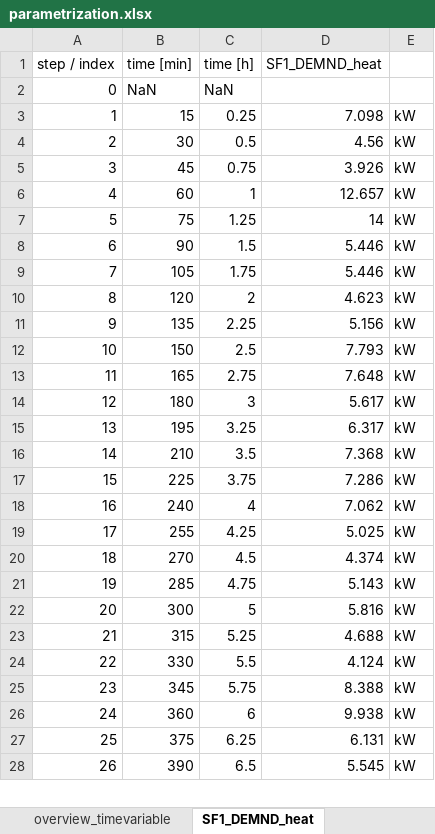
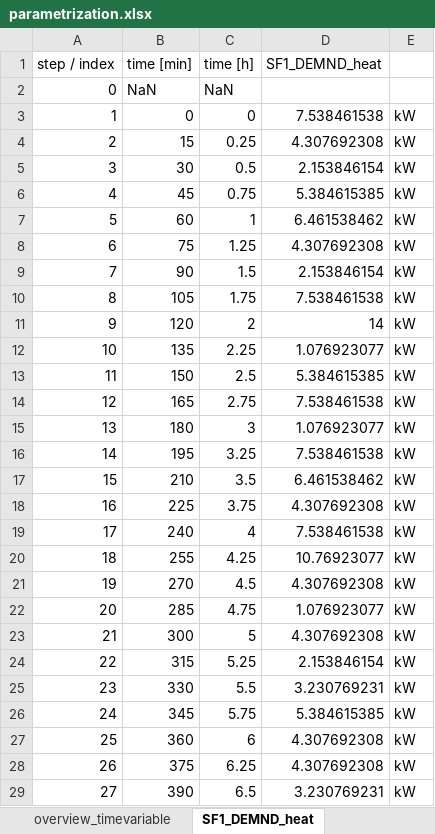
Before and after one commit to SES-fortiss/OPC-UA-MockupBuildings, an Excel workbook: CoSES/02_Interface_Server/parametrization.xlsx, sheet SF1_DEMND_heat, drawn as a sheet; only a part is shown; values as stored, in another font and other column widths than the file's, no borders; addresses are those after the commit; the diff covers the shown part only; the diff names each change by its address in the sheet, - before the commit and + after, or states it on an @@ line.

```diff
--- a/CoSES/02_Interface_Server/parametrization.xlsx (sheet SF1_DEMND_heat)
+++ b/CoSES/02_Interface_Server/parametrization.xlsx (sheet SF1_DEMND_heat)
+row 3: 1 | 0 | 0 | 7.538461538 | kW
@@ column A (step / index) renumbered between rows 4 and 34 @@
-D4 (SF1_DEMND_heat): 7.098
+D4 (SF1_DEMND_heat): 4.307692308
-D5 (SF1_DEMND_heat): 4.56
+D5 (SF1_DEMND_heat): 2.153846154
-D6 (SF1_DEMND_heat): 3.926
+D6 (SF1_DEMND_heat): 5.384615385
-D7 (SF1_DEMND_heat): 12.657
+D7 (SF1_DEMND_heat): 6.461538462
-D8 (SF1_DEMND_heat): 14
+D8 (SF1_DEMND_heat): 4.307692308
-D9 (SF1_DEMND_heat): 5.446
+D9 (SF1_DEMND_heat): 2.153846154
-D10 (SF1_DEMND_heat): 5.446
+D10 (SF1_DEMND_heat): 7.538461538
-D11 (SF1_DEMND_heat): 4.623
+D11 (SF1_DEMND_heat): 14
-D12 (SF1_DEMND_heat): 5.156
+D12 (SF1_DEMND_heat): 1.076923077
-D13 (SF1_DEMND_heat): 7.793
+D13 (SF1_DEMND_heat): 5.384615385
-D14 (SF1_DEMND_heat): 7.648
+D14 (SF1_DEMND_heat): 7.538461538
-D15 (SF1_DEMND_heat): 5.617
+D15 (SF1_DEMND_heat): 1.076923077
-D16 (SF1_DEMND_heat): 6.317
+D16 (SF1_DEMND_heat): 7.538461538
-D17 (SF1_DEMND_heat): 7.368
+D17 (SF1_DEMND_heat): 6.461538462
-D18 (SF1_DEMND_heat): 7.286
+D18 (SF1_DEMND_heat): 4.307692308
-D19 (SF1_DEMND_heat): 7.062
+D19 (SF1_DEMND_heat): 7.538461538
-D20 (SF1_DEMND_heat): 5.025
+D20 (SF1_DEMND_heat): 10.76923077
-D21 (SF1_DEMND_heat): 4.374
+D21 (SF1_DEMND_heat): 4.307692308
-D22 (SF1_DEMND_heat): 5.143
+D22 (SF1_DEMND_heat): 1.076923077
-D23 (SF1_DEMND_heat): 5.816
+D23 (SF1_DEMND_heat): 4.307692308
-D24 (SF1_DEMND_heat): 4.688
+D24 (SF1_DEMND_heat): 2.153846154
-D25 (SF1_DEMND_heat): 4.124
+D25 (SF1_DEMND_heat): 3.230769231
-D26 (SF1_DEMND_heat): 8.388
+D26 (SF1_DEMND_heat): 5.384615385
-D27 (SF1_DEMND_heat): 9.938
+D27 (SF1_DEMND_heat): 4.307692308
-D28 (SF1_DEMND_heat): 6.131
+D28 (SF1_DEMND_heat): 4.307692308
-D29 (SF1_DEMND_heat): 5.545
+D29 (SF1_DEMND_heat): 3.230769231
```
Also changed, not shown: 1 removed row and 5 edited cells elsewhere in this sheet, sheet overview_timevariable, sheet SF2_DEMND_heat, sheet SF2_DEMND_elec, sheet SF1_DEMND_elec, sheet GrdBuyCost, sheet GrdSellCost, 1 more sheet, formulas that keep their value, charts or pictures, 2 other files.
